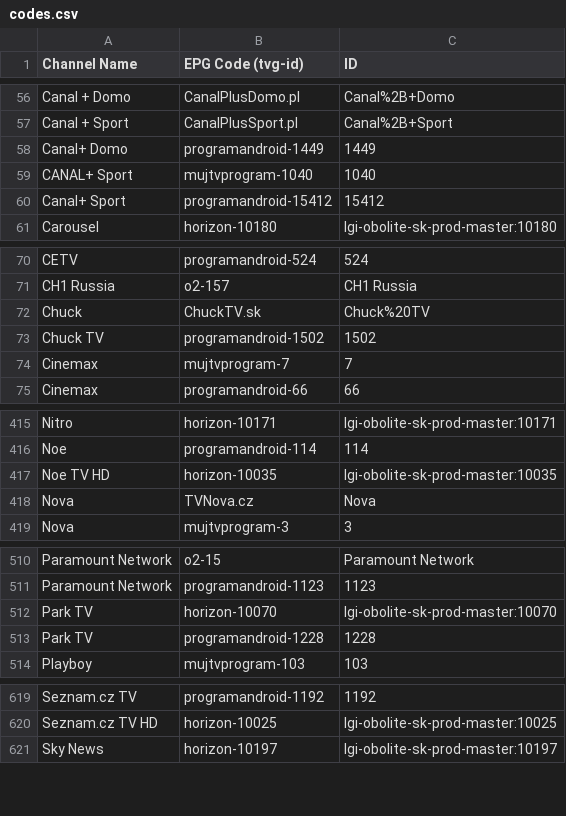
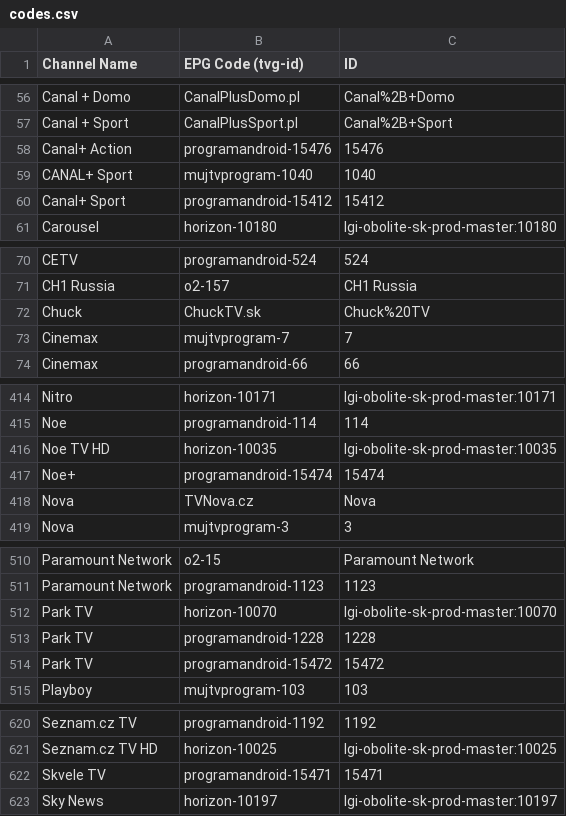
Before and after one commit to milankomaj/data, a CSV file: epg-grabber/csv/codes.csv, drawn as a sheet; only a part is shown, gaps mark what is left out; the diff covers the shown part only.

Commit message:
epg-grabber-update-codes

```diff
--- a/epg-grabber/csv/codes.csv
+++ b/epg-grabber/csv/codes.csv
@@ -57,3 +57,3 @@ Canal + Domo,CanalPlusDomo.pl,Canal%2B+Domo
 Canal + Sport,CanalPlusSport.pl,Canal%2B+Sport
-Canal+ Domo,programandroid-1449,1449
+Canal+ Action,programandroid-15476,15476
 CANAL+ Sport,mujtvprogram-1040,1040
@@ -72,3 +72,2 @@ CH1 Russia,o2-157,CH1 Russia
 Chuck,ChuckTV.sk,Chuck%20TV
-Chuck TV,programandroid-1502,1502
 Cinemax,mujtvprogram-7,7
@@ -417,2 +416,3 @@ Noe,programandroid-114,114
 Noe TV HD,horizon-10035,lgi-obolite-sk-prod-master:10035
+Noe+,programandroid-15474,15474
 Nova,TVNova.cz,Nova
@@ -513,2 +513,3 @@ Park TV,horizon-10070,lgi-obolite-sk-prod-master:10070
 Park TV,programandroid-1228,1228
+Park TV,programandroid-15472,15472
 Playboy,mujtvprogram-103,103
@@ -620,2 +621,3 @@ Seznam.cz TV,programandroid-1192,1192
 Seznam.cz TV HD,horizon-10025,lgi-obolite-sk-prod-master:10025
+Skvele TV,programandroid-15471,15471
 Sky News,horizon-10197,lgi-obolite-sk-prod-master:10197
```
Also changed, not shown: 1 removed row elsewhere in this file, epg-grabber/csv/programandroid.channels.csv, 1 other file.
